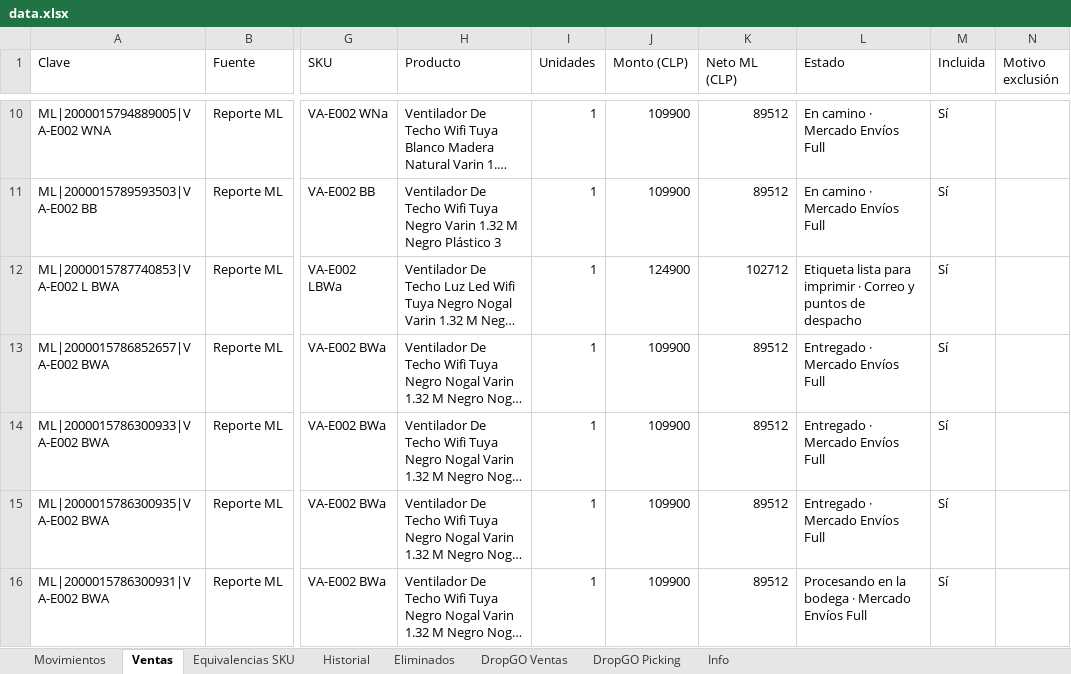
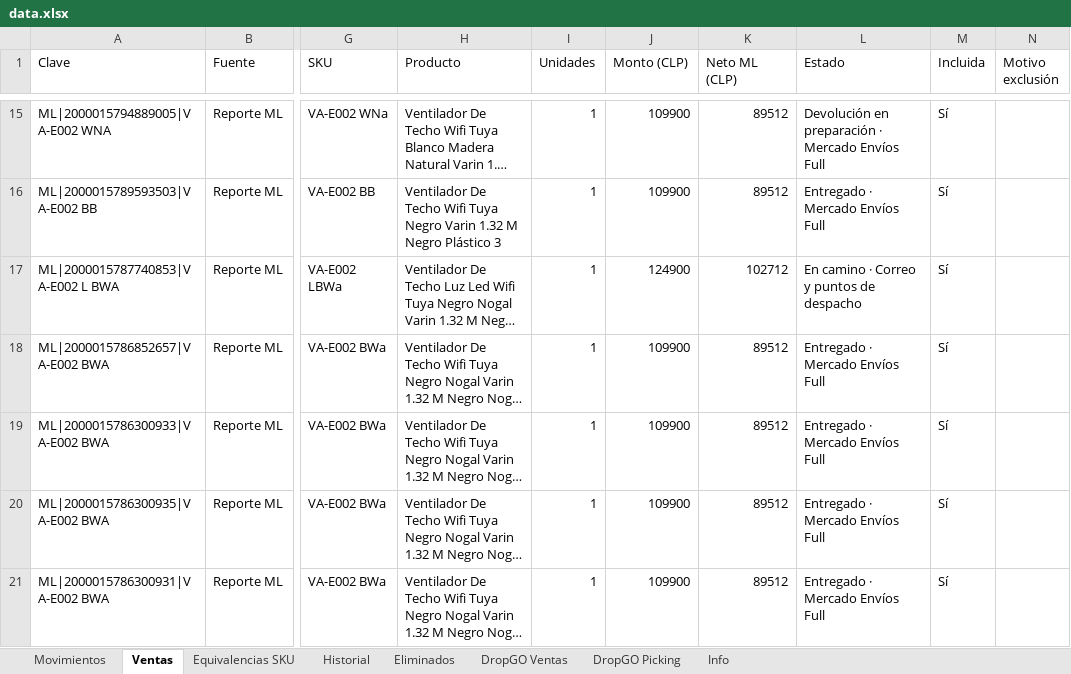
Before and after one commit to alaskanext-blip/ERPvarin, an Excel workbook: data.xlsx, sheet Ventas, drawn as a sheet; only a part is shown, gaps mark what is left out; long unchanged cells end in …; values as stored, in another font and other column widths than the file's, no borders; addresses are those after the commit; the diff covers the shown part only; the diff names each change by its address in the sheet, - before the commit and + after, or states it on an @@ line.

```diff
--- a/data.xlsx (sheet Ventas)
+++ b/data.xlsx (sheet Ventas)
-L15 (Estado): En camino · Mercado Envíos Full
+L15 (Estado): Devolución en preparación · Mercado Envíos Full
-L16 (Estado): En camino · Mercado Envíos Full
+L16 (Estado): Entregado · Mercado Envíos Full
-L17 (Estado): Etiqueta lista para imprimir · Correo…
+L17 (Estado): En camino · Correo…
-L21 (Estado): Procesando en la bodega · Mercado Envíos Full
+L21 (Estado): Entregado · Mercado Envíos Full
```
Also changed, not shown: 5 added rows and 60 edited cells elsewhere in this sheet, sheet Movimientos, sheet Historial, sheet Info.
